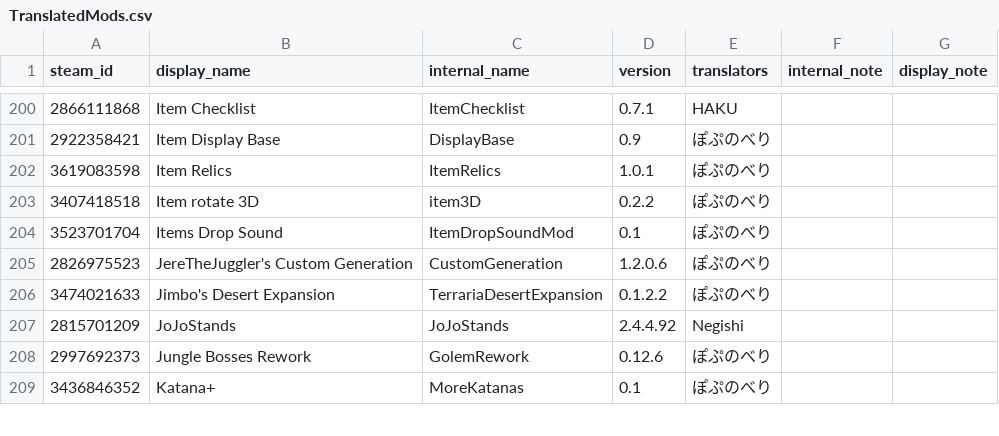
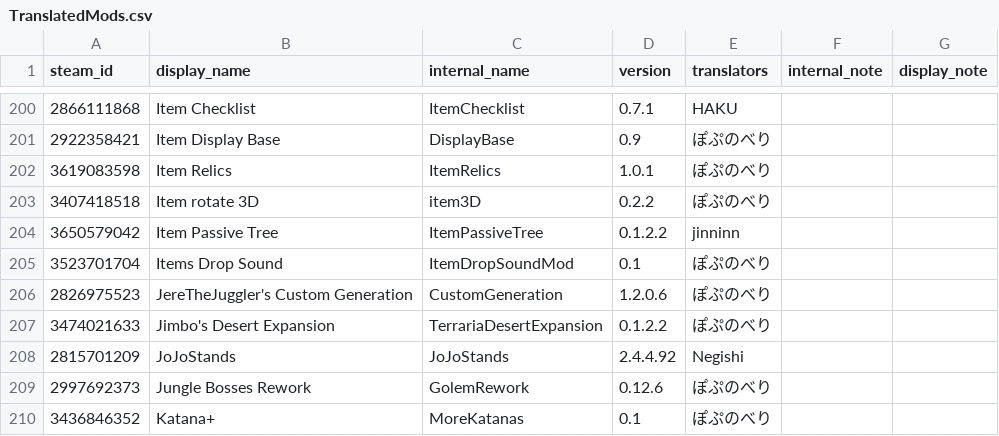
Before and after one commit to ExternalLocalizer/TMLHonyaku, a CSV file: TranslatedMods.csv, drawn as a sheet; only a part is shown, gaps mark what is left out.

Commit message:
ItemPassiveTreeの翻訳ファイルを追加

```diff
--- a/TranslatedMods.csv
+++ b/TranslatedMods.csv
@@ -203,2 +203,3 @@ steam_id,display_name,internal_name,version,translators,internal_note,display_no
 3407418518,Item rotate 3D,item3D,0.2.2,ぽぷのべり,,
+3650579042,Item Passive Tree,ItemPassiveTree,0.1.2.2,jinninn,,
 3523701704,Items Drop Sound,ItemDropSoundMod,0.1,ぽぷのべり,,
```
Also changed, not shown: 1 other file.
